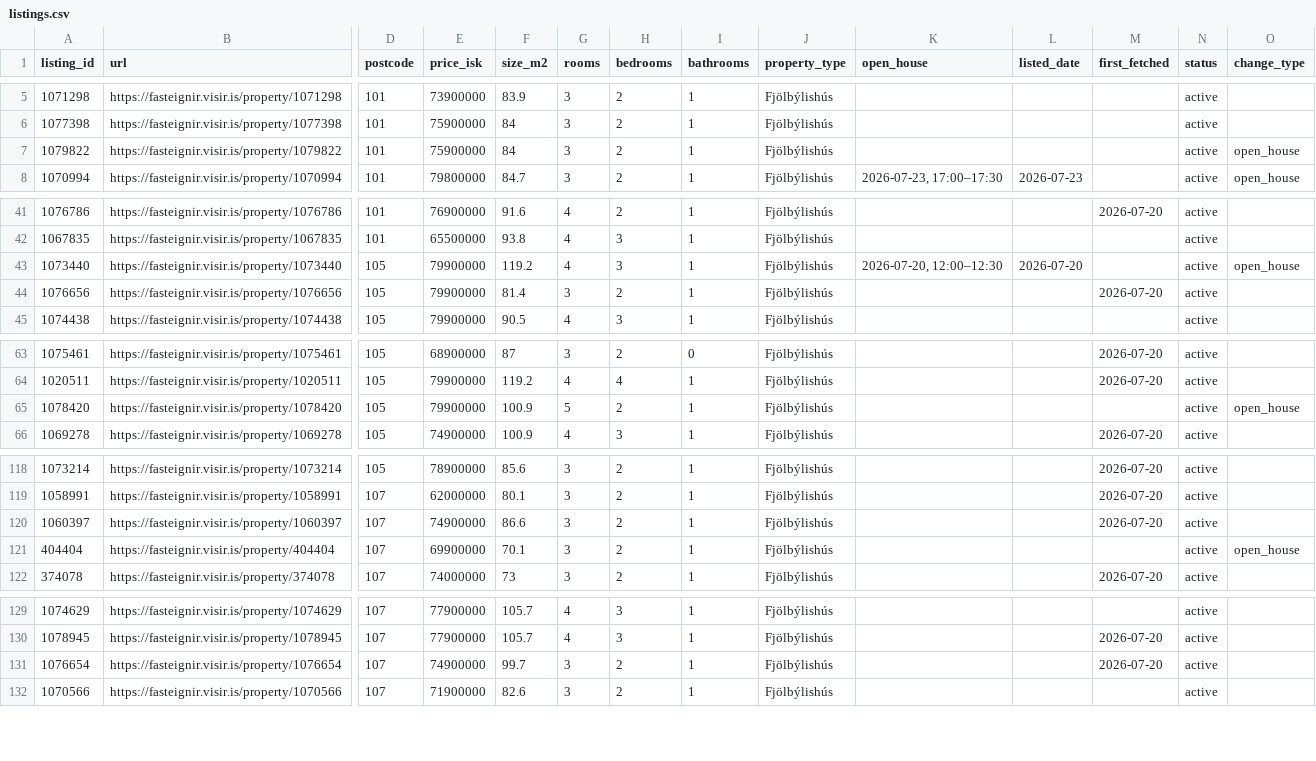
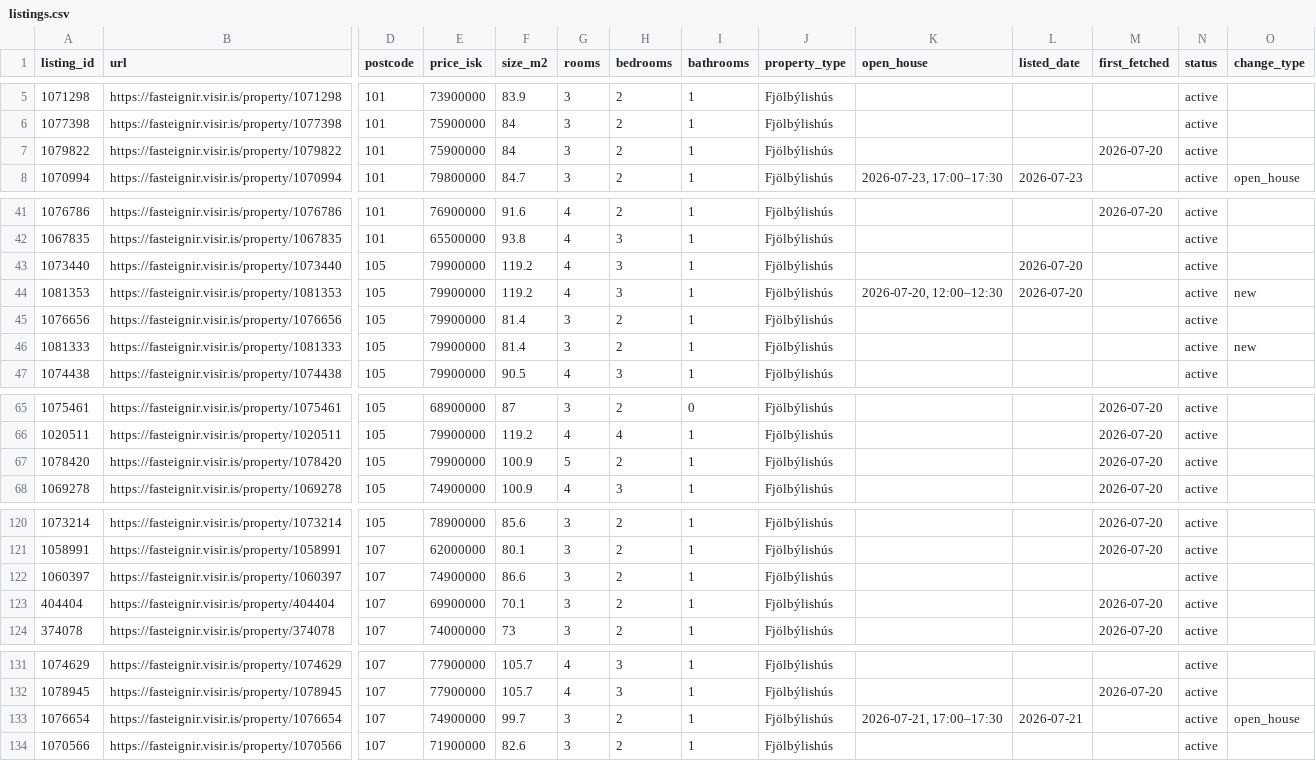
Before and after one commit to alruts/fasteignir-listing-monitor, a CSV file: data/listings.csv, drawn as a sheet; only a part is shown, gaps mark what is left out; addresses are those after the commit; rows hold the shown columns only; the diff covers the shown part only; the diff names each change by its address in the sheet, - before the commit and + after, or states it on an @@ line.

Commit message:
Update house listings

```diff
--- a/data/listings.csv
+++ b/data/listings.csv
-M7 (first_fetched): (empty)
+M7 (first_fetched): 2026-07-20
-O7 (change_type): open_house
+O7 (change_type): (empty)
-K43 (open_house): 2026-07-20, 12:00–12:30
+K43 (open_house): (empty)
-O43 (change_type): open_house
+O43 (change_type): (empty)
+row 44: 1081353 | https://fasteignir.visir.is/property/1081353 | 105 | 79900000 | 119.2 | 4 | 3 | 1 | Fjölbýlishús | 2026-07-20, 12:00–12:30 | 2026-07-20 |  | active | new
-M45 (first_fetched): 2026-07-20
+M45 (first_fetched): (empty)
+row 46: 1081333 | https://fasteignir.visir.is/property/1081333 | 105 | 79900000 | 81.4 | 3 | 2 | 1 | Fjölbýlishús |  |  |  | active | new
-M67 (first_fetched): (empty)
+M67 (first_fetched): 2026-07-20
-O67 (change_type): open_house
+O67 (change_type): (empty)
-M122 (first_fetched): 2026-07-20
+M122 (first_fetched): (empty)
-M123 (first_fetched): (empty)
+M123 (first_fetched): 2026-07-20
-O123 (change_type): open_house
+O123 (change_type): (empty)
-K133 (open_house): (empty)
+K133 (open_house): 2026-07-21, 17:00–17:30
-L133 (listed_date): (empty)
+L133 (listed_date): 2026-07-21
-M133 (first_fetched): 2026-07-20
+M133 (first_fetched): (empty)
-O133 (change_type): (empty)
+O133 (change_type): open_house
```
Also changed, not shown: 5 edited cells elsewhere in this file, 2 other files.
